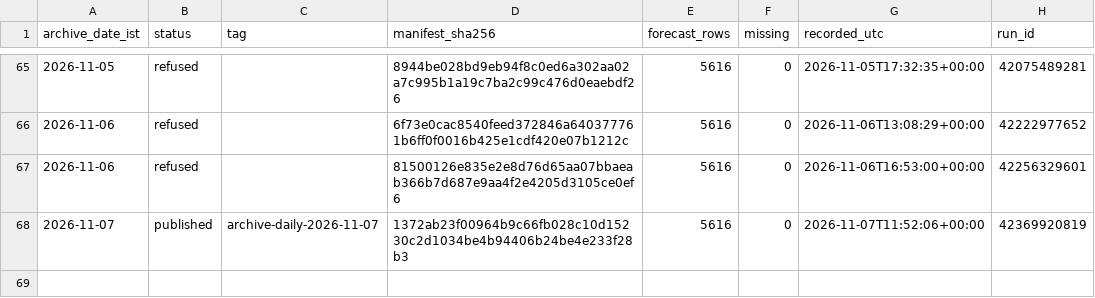
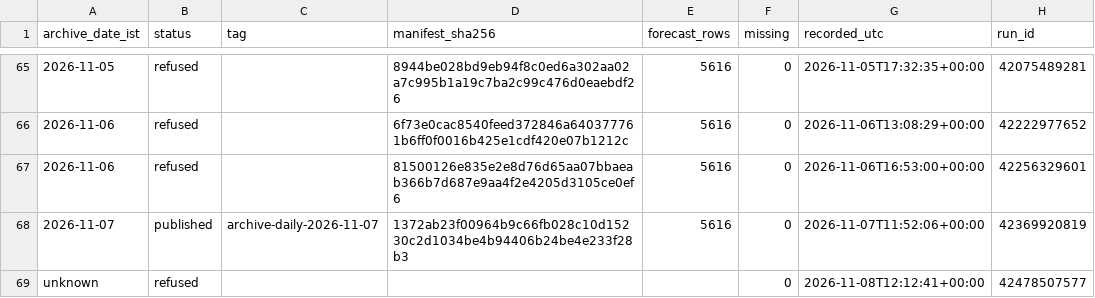
Before and after one commit to gnmcool/bharat-weather-intelligence-v2, a CSV file: INDEX.csv, drawn as a sheet; only a part is shown, gaps mark what is left out.

Commit message:
archive: refused 2026-11-08 (run 42478507577, inject=none)

```diff
--- a/INDEX.csv
+++ b/INDEX.csv
@@ -68 +68,2 @@ archive_date_ist,status,tag,manifest_sha256,forecast_rows,missing,recorded_utc,r
 2026-11-07,published,archive-daily-2026-11-07,1372ab23f00964b9c66fb028c10d15230c2d1034be4b94406b24be4e233f28b3,5616,0,2026-11-07T11:52:06+00:00,42369920819
+unknown,refused,,,,0,2026-11-08T12:12:41+00:00,42478507577
```
Also changed, not shown: 1 other file.
